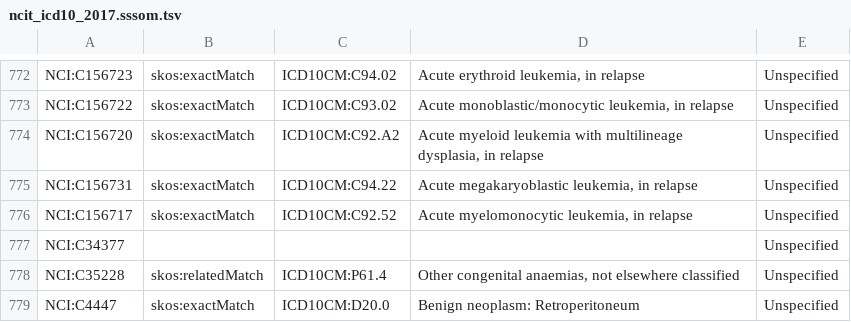
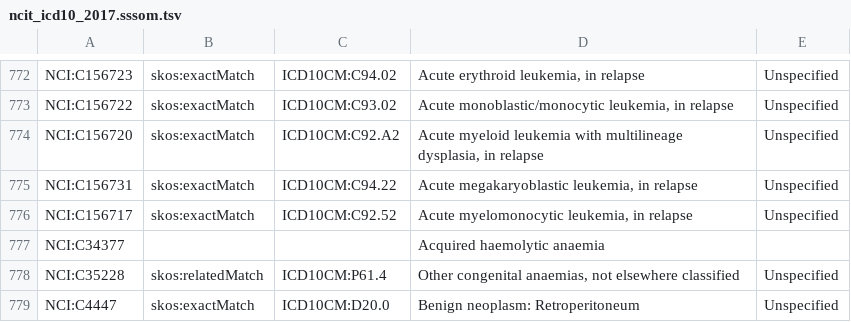
Before and after one commit to rock-pulak/SSSOM_Visualization, a TSV file: ncit_icd10_2017.sssom.tsv, drawn as a sheet; only a part is shown, gaps mark what is left out; removed rows and columns are numbered as before the commit, all else as after; the diff names each change by its address in the sheet, - before the commit and + after, or states it on an @@ line.

```diff
--- a/ncit_icd10_2017.sssom.tsv
+++ b/ncit_icd10_2017.sssom.tsv
-row 777: NCI:C34377 |  |  |  | Unspecified
+row 777: NCI:C34377 |  |  | Acquired haemolytic anaemia
```
Also changed, not shown: commonReplacements.tsv, 2 other files.
